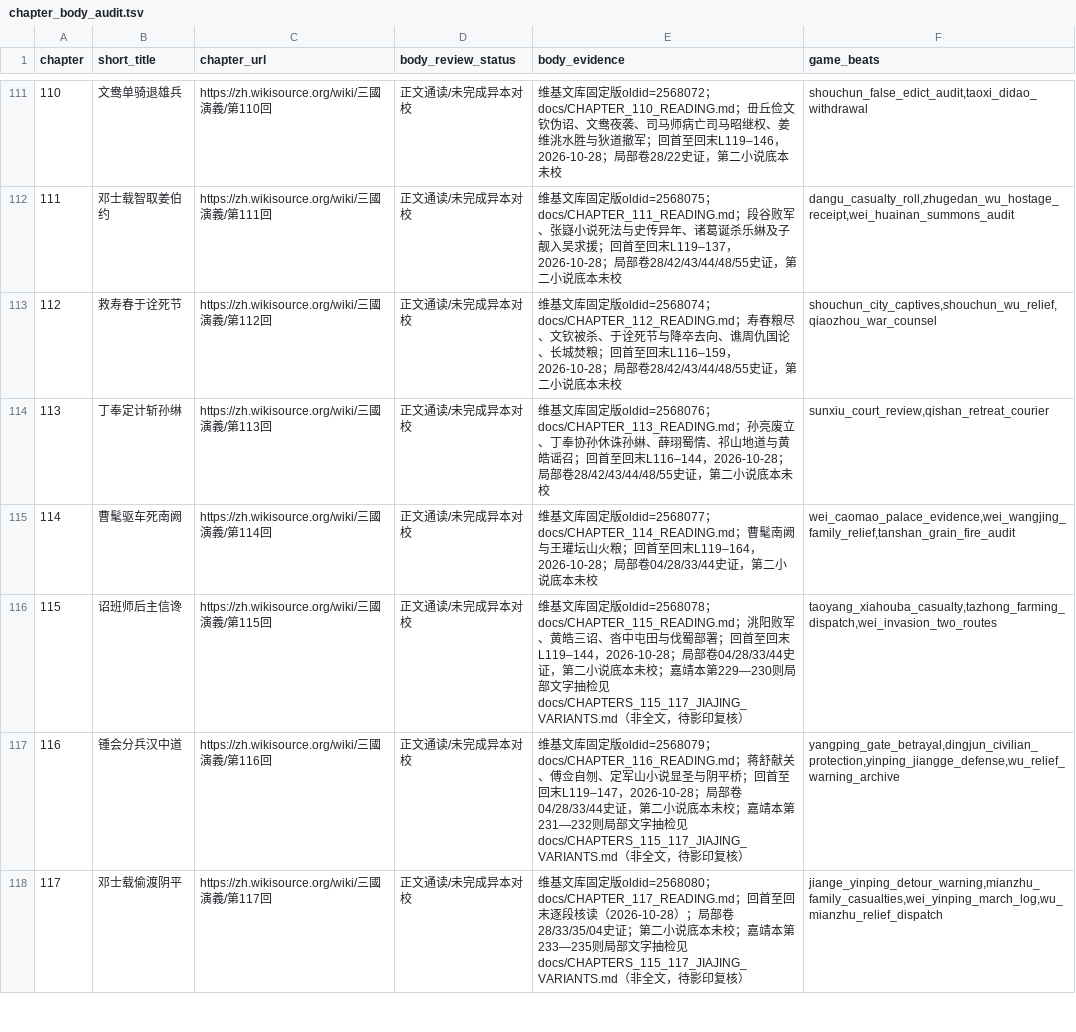
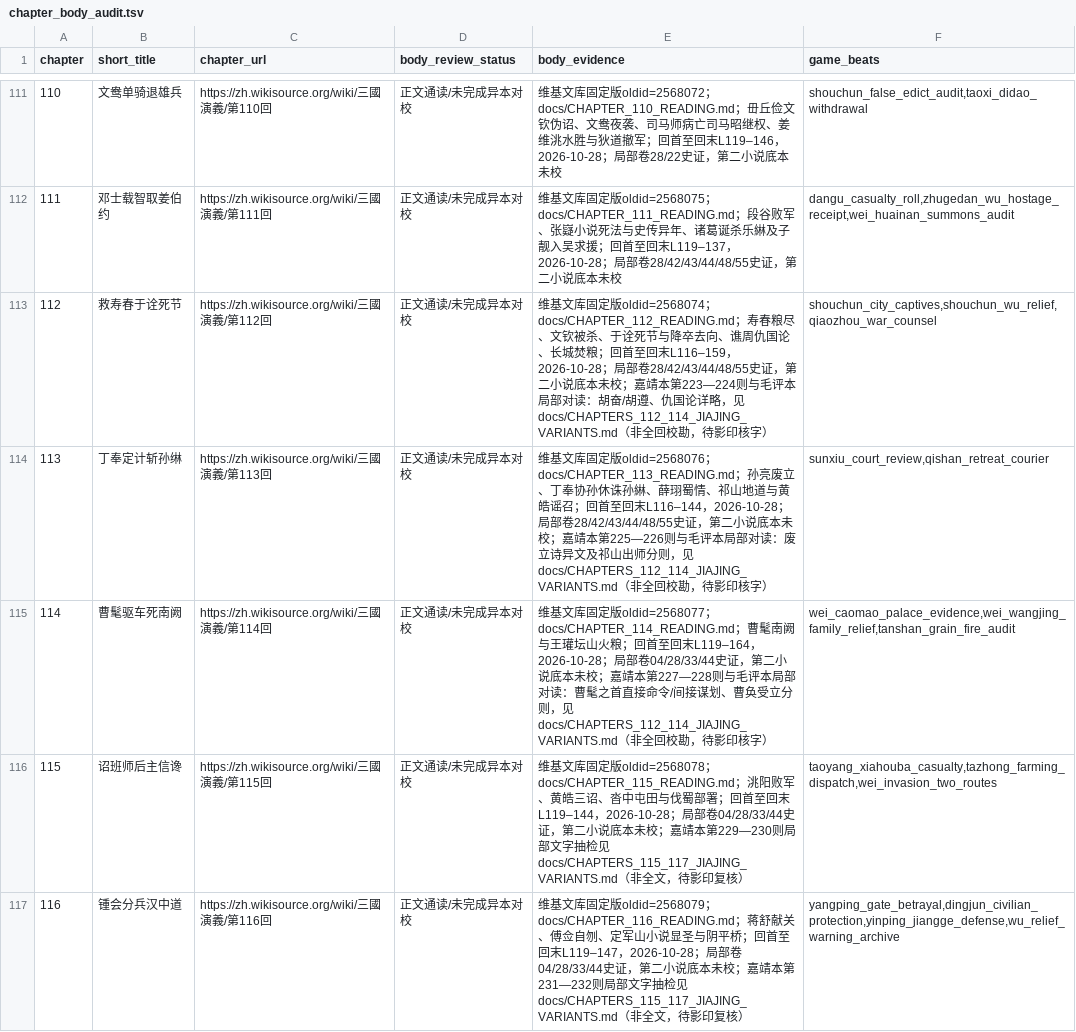
Before and after one commit to jackson-heylion/Three-Kingdoms-Spire-Reborn, a TSV file: data/chapter_body_audit.tsv, drawn as a sheet; only a part is shown, gaps mark what is left out; the shorter side is filled out with more unchanged rows.

Commit message:
lore(p1): collate Jiajing and Mao variants for chapters 112-114 in playable archives

```diff
--- a/data/chapter_body_audit.tsv
+++ b/data/chapter_body_audit.tsv
@@ -112,5 +112,5 @@ chapter	short_title	chapter_url	body_review_status	body_evidence	game_beats
 111	邓士载智取姜伯约	https://zh.wikisource.org/wiki/三國演義/第111回	正文通读/未完成异本对校	维基文库固定版oldid=2568075；docs/CHAPTER_111_READING.md；段谷败军、张嶷小说死法与史传异年、诸葛诞杀乐綝及子靓入吴求援；回首至回末L119–137，2026-10-28；局部卷28/42/43/44/48/55史证，第二小说底本未校	dangu_casualty_roll,zhugedan_wu_hostage_receipt,wei_huainan_summons_audit
-112	救寿春于诠死节	https://zh.wikisource.org/wiki/三國演義/第112回	正文通读/未完成异本对校	维基文库固定版oldid=2568074；docs/CHAPTER_112_READING.md；寿春粮尽、文钦被杀、于诠死节与降卒去向、谯周仇国论、长城焚粮；回首至回末L116–159，2026-10-28；局部卷28/42/43/44/48/55史证，第二小说底本未校	shouchun_city_captives,shouchun_wu_relief,qiaozhou_war_counsel
-113	丁奉定计斩孙𬘭	https://zh.wikisource.org/wiki/三國演義/第113回	正文通读/未完成异本对校	维基文库固定版oldid=2568076；docs/CHAPTER_113_READING.md；孙亮废立、丁奉协孙休诛孙綝、薛珝蜀情、祁山地道与黄皓谣召；回首至回末L116–144，2026-10-28；局部卷28/42/43/44/48/55史证，第二小说底本未校	sunxiu_court_review,qishan_retreat_courier
-114	曹髦驱车死南阙	https://zh.wikisource.org/wiki/三國演義/第114回	正文通读/未完成异本对校	维基文库固定版oldid=2568077；docs/CHAPTER_114_READING.md；曹髦南阙与王瓘坛山火粮；回首至回末L119–164，2026-10-28；局部卷04/28/33/44史证，第二小说底本未校	wei_caomao_palace_evidence,wei_wangjing_family_relief,tanshan_grain_fire_audit
+112	救寿春于诠死节	https://zh.wikisource.org/wiki/三國演義/第112回	正文通读/未完成异本对校	维基文库固定版oldid=2568074；docs/CHAPTER_112_READING.md；寿春粮尽、文钦被杀、于诠死节与降卒去向、谯周仇国论、长城焚粮；回首至回末L116–159，2026-10-28；局部卷28/42/43/44/48/55史证，第二小说底本未校；嘉靖本第223—224则与毛评本局部对读：胡奋/胡遵、仇国论详略，见docs/CHAPTERS_112_114_JIAJING_VARIANTS.md（非全回校勘，待影印核字）	shouchun_city_captives,shouchun_wu_relief,qiaozhou_war_counsel
+113	丁奉定计斩孙𬘭	https://zh.wikisource.org/wiki/三國演義/第113回	正文通读/未完成异本对校	维基文库固定版oldid=2568076；docs/CHAPTER_113_READING.md；孙亮废立、丁奉协孙休诛孙綝、薛珝蜀情、祁山地道与黄皓谣召；回首至回末L116–144，2026-10-28；局部卷28/42/43/44/48/55史证，第二小说底本未校；嘉靖本第225—226则与毛评本局部对读：废立诗异文及祁山出师分则，见docs/CHAPTERS_112_114_JIAJING_VARIANTS.md（非全回校勘，待影印核字）	sunxiu_court_review,qishan_retreat_courier
+114	曹髦驱车死南阙	https://zh.wikisource.org/wiki/三國演義/第114回	正文通读/未完成异本对校	维基文库固定版oldid=2568077；docs/CHAPTER_114_READING.md；曹髦南阙与王瓘坛山火粮；回首至回末L119–164，2026-10-28；局部卷04/28/33/44史证，第二小说底本未校；嘉靖本第227—228则与毛评本局部对读：曹髦之首直接命令/间接谋划、曹奂受立分则，见docs/CHAPTERS_112_114_JIAJING_VARIANTS.md（非全回校勘，待影印核字）	wei_caomao_palace_evidence,wei_wangjing_family_relief,tanshan_grain_fire_audit
 115	诏班师后主信谗	https://zh.wikisource.org/wiki/三國演義/第115回	正文通读/未完成异本对校	维基文库固定版oldid=2568078；docs/CHAPTER_115_READING.md；洮阳败军、黄皓三诏、沓中屯田与伐蜀部署；回首至回末L119–144，2026-10-28；局部卷04/28/33/44史证，第二小说底本未校；嘉靖本第229—230则局部文字抽检见docs/CHAPTERS_115_117_JIAJING_VARIANTS.md（非全文，待影印复核）	taoyang_xiahouba_casualty,tazhong_farming_dispatch,wei_invasion_two_routes
```
Also changed, not shown: 4 other files.
